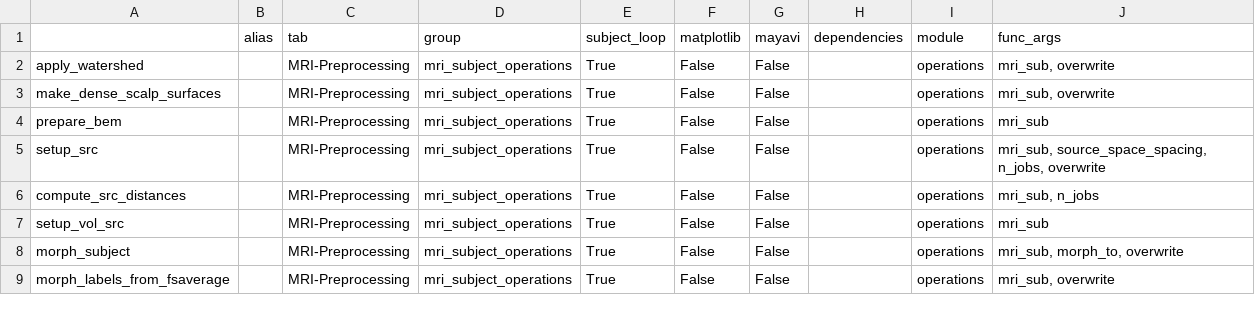
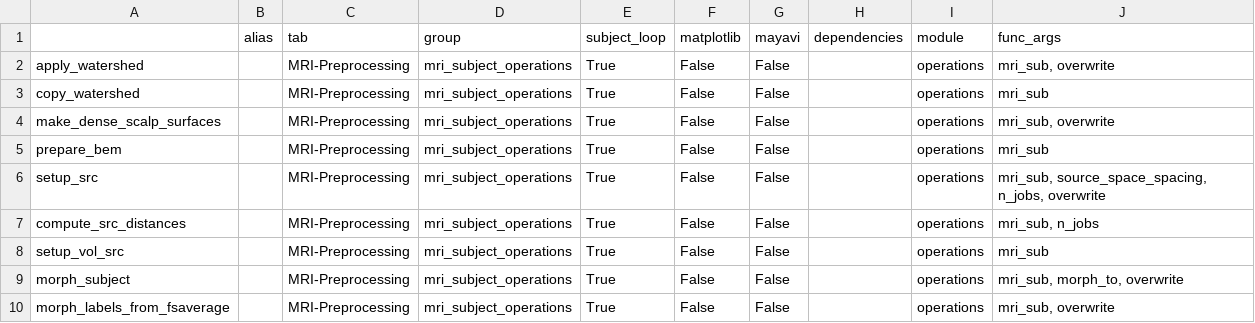
Before and after one commit to marsipu/mne-pipeline-hd, a CSV file: mne_pipeline_hd/resources/functions.csv, drawn as a sheet; only a part is shown; the diff names each change by its address in the sheet, - before the commit and + after, or states it on an @@ line.

Commit message:
copy_watershed added

```diff
--- a/mne_pipeline_hd/resources/functions.csv
+++ b/mne_pipeline_hd/resources/functions.csv
+row 3: copy_watershed |  | MRI-Preprocessing | mri_subject_operations | True | False | False |  | operations | mri_sub
```
Also changed, not shown: 1 other file.
